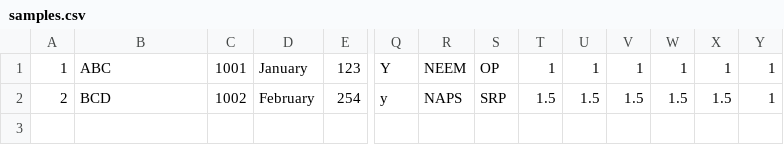
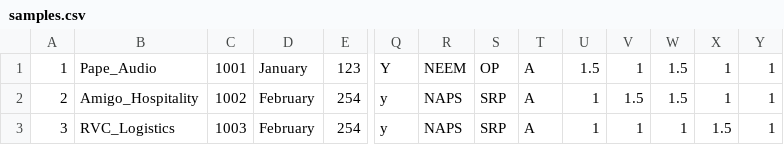
Before and after one commit to abhinavjha98/IPP, a CSV file: uploads/samples.csv, drawn as a sheet; only a part is shown, gaps mark what is left out; rows hold the shown columns only; the diff names each change by its address in the sheet, - before the commit and + after, or states it on an @@ line.

Commit message:
Added the colors and excel

```diff
--- a/uploads/samples.csv
+++ b/uploads/samples.csv
-B1: ABC
+B1: Pape_Audio
-T1: 1
+T1: A
-U1: 1
+U1: 1.5
-W1: 1
+W1: 1.5
-B2: BCD
+B2: Amigo_Hospitality
-T2: 1.5
+T2: A
-U2: 1.5
+U2: 1
-X2: 1.5
+X2: 1
+row 3: 3 | RVC_Logistics | 1003 | February | 254 | y | NAPS | SRP | A | 1 | 1 | 1 | 1.5 | 1
```
Also changed, not shown: 12 other files.
